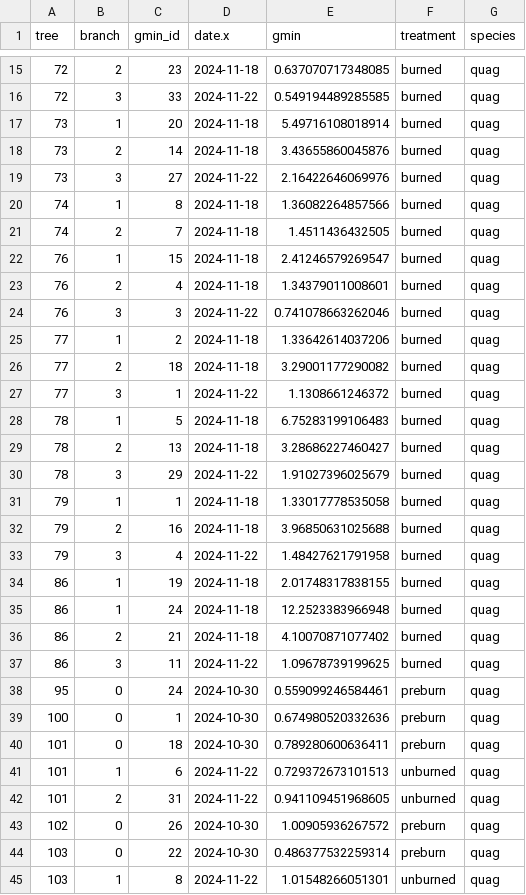
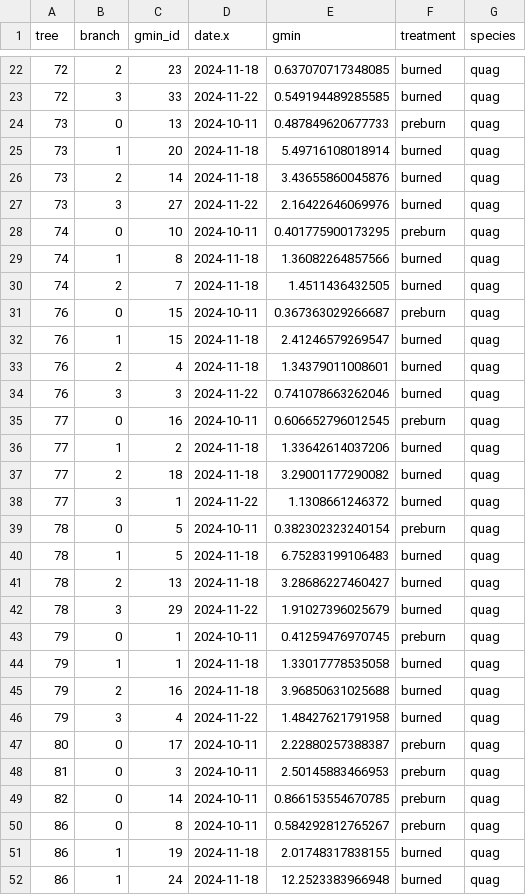
Before and after one commit to sdewees0523/sedgwick_trex_2024, a CSV file: data/clean_data/gmin_clean.csv, drawn as a sheet; only a part is shown, gaps mark what is left out; the shorter side is filled out with more unchanged rows; the diff covers the shown part only.

Commit message:
updated gmin data to include preburn and last measurement period so far.

```diff
--- a/data/clean_data/gmin_clean.csv
+++ b/data/clean_data/gmin_clean.csv
@@ -16,2 +23,3 @@
 72,3,33,2024-11-22,0.549194489285585,"burned","quag"
+73,0,13,2024-10-11,0.487849620677733,"preburn","quag"
 73,1,20,2024-11-18,5.49716108018914,"burned","quag"
@@ -19,4 +27,6 @@
 73,3,27,2024-11-22,2.16422646069976,"burned","quag"
+74,0,10,2024-10-11,0.401775900173295,"preburn","quag"
 74,1,8,2024-11-18,1.36082264857566,"burned","quag"
 74,2,7,2024-11-18,1.4511436432505,"burned","quag"
+76,0,15,2024-10-11,0.367363029266687,"preburn","quag"
 76,1,15,2024-11-18,2.41246579269547,"burned","quag"
@@ -24,2 +34,3 @@
 76,3,3,2024-11-22,0.741078663262046,"burned","quag"
+77,0,16,2024-10-11,0.606652796012545,"preburn","quag"
 77,1,2,2024-11-18,1.33642614037206,"burned","quag"
@@ -27,2 +38,3 @@
 77,3,1,2024-11-22,1.1308661246372,"burned","quag"
+78,0,5,2024-10-11,0.382302323240154,"preburn","quag"
 78,1,5,2024-11-18,6.75283199106483,"burned","quag"
@@ -30,2 +42,3 @@
 78,3,29,2024-11-22,1.91027396025679,"burned","quag"
+79,0,1,2024-10-11,0.41259476970745,"preburn","quag"
 79,1,1,2024-11-18,1.33017778535058,"burned","quag"
@@ -33,2 +46,6 @@
 79,3,4,2024-11-22,1.48427621791958,"burned","quag"
+80,0,17,2024-10-11,2.22880257388387,"preburn","quag"
+81,0,3,2024-10-11,2.50145883466953,"preburn","quag"
+82,0,14,2024-10-11,0.866153554670785,"preburn","quag"
+86,0,8,2024-10-11,0.584292812765267,"preburn","quag"
 86,1,19,2024-11-18,2.01748317838155,"burned","quag"
```
Also changed, not shown: 16 added rows elsewhere in this file, 9 other files.
